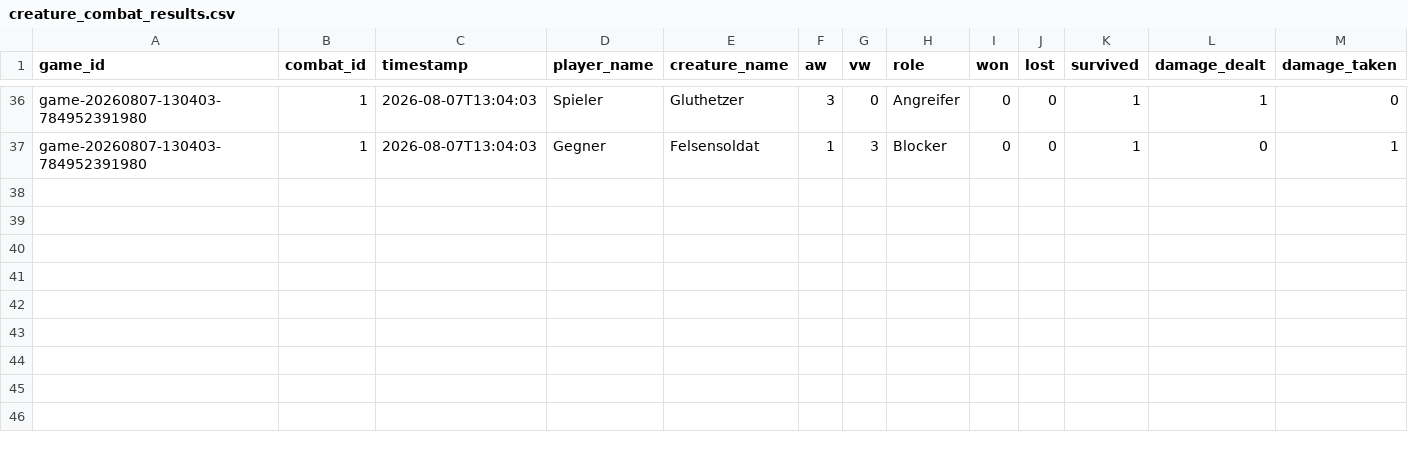
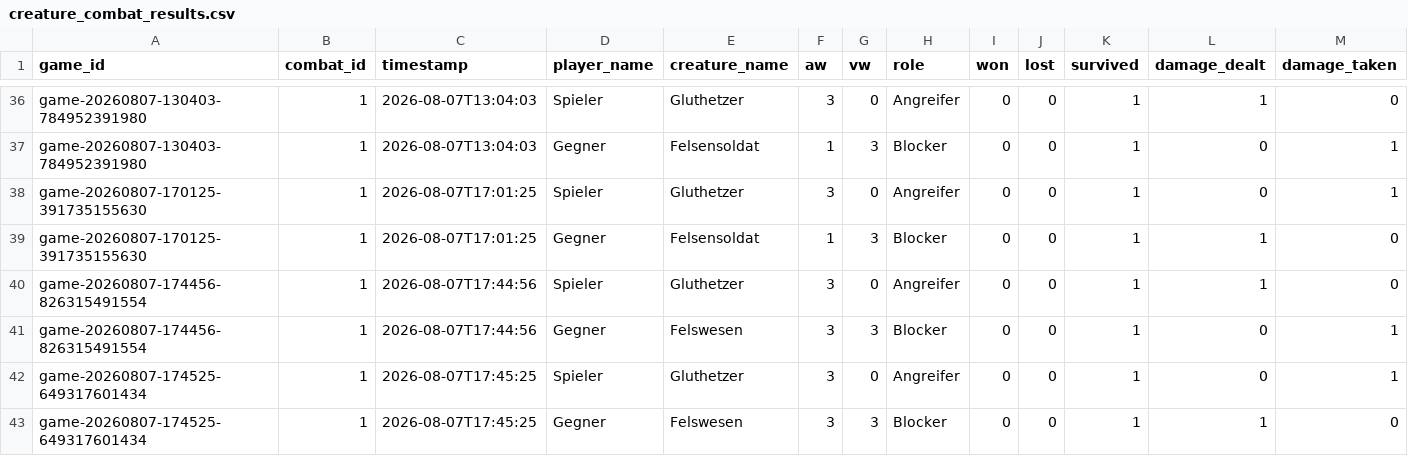
Before and after one commit to nicklasmichel/card_game, a CSV file: stats/data/creature_combat_results.csv, drawn as a sheet; only a part is shown, gaps mark what is left out; rows hold the shown columns only; the diff names each change by its address in the sheet, - before the commit and + after, or states it on an @@ line.

```diff
--- a/stats/data/creature_combat_results.csv
+++ b/stats/data/creature_combat_results.csv
+row 38: game-20260807-170125-391735155630 | 1 | 2026-08-07T17:01:25 | Spieler | Gluthetzer | 3 | 0 | Angreifer | 0 | 0 | 1 | 0 | 1
+row 39: game-20260807-170125-391735155630 | 1 | 2026-08-07T17:01:25 | Gegner | Felsensoldat | 1 | 3 | Blocker | 0 | 0 | 1 | 1 | 0
+row 40: game-20260807-174456-826315491554 | 1 | 2026-08-07T17:44:56 | Spieler | Gluthetzer | 3 | 0 | Angreifer | 0 | 0 | 1 | 1 | 0
+row 41: game-20260807-174456-826315491554 | 1 | 2026-08-07T17:44:56 | Gegner | Felswesen | 3 | 3 | Blocker | 0 | 0 | 1 | 0 | 1
+row 42: game-20260807-174525-649317601434 | 1 | 2026-08-07T17:45:25 | Spieler | Gluthetzer | 3 | 0 | Angreifer | 0 | 0 | 1 | 0 | 1
+row 43: game-20260807-174525-649317601434 | 1 | 2026-08-07T17:45:25 | Gegner | Felswesen | 3 | 3 | Blocker | 0 | 0 | 1 | 1 | 0
```
Also changed, not shown: 46 other files.
